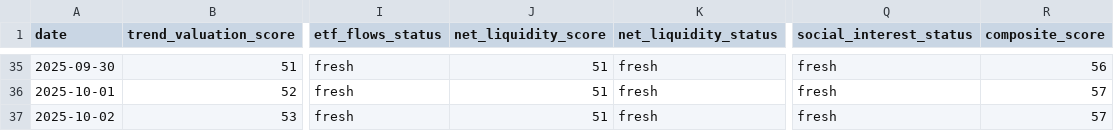
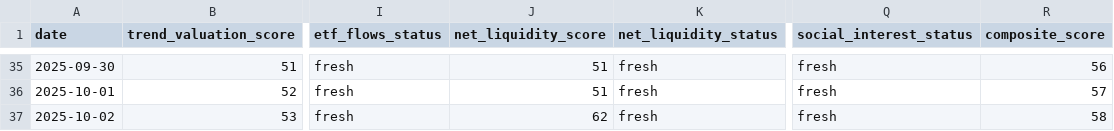
Before and after one commit to firemansghost/btc-risk-dashboard-V3, a CSV file: public/data/factor_history.csv, drawn as a sheet; only a part is shown, gaps mark what is left out; the diff names each change by its address in the sheet, - before the commit and + after, or states it on an @@ line.

```diff
--- a/public/data/factor_history.csv
+++ b/public/data/factor_history.csv
-J37 (net_liquidity_score): 51
+J37 (net_liquidity_score): 62
-R37 (composite_score): 57
+R37 (composite_score): 58
```
Also changed, not shown: 9 other files.
